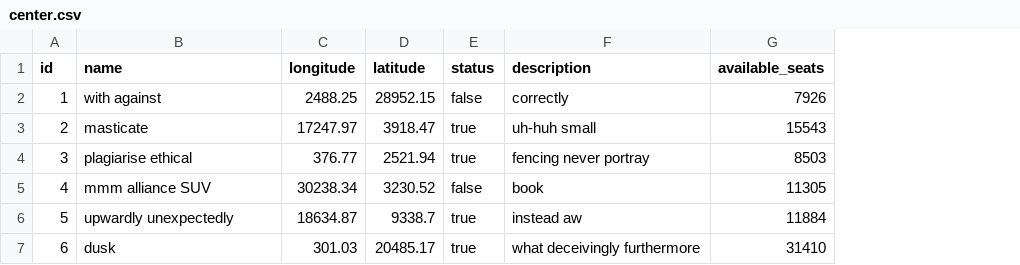
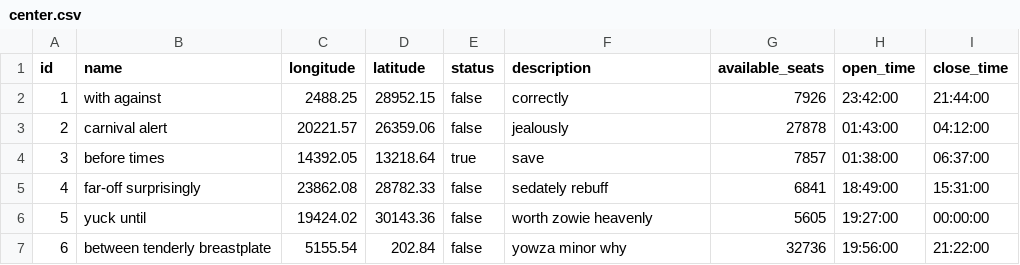
Before and after one commit to CristiG21/proiect-mpp-dezastre, a CSV file: src/main/resources/config/liquibase/fake-data/center.csv, drawn as a sheet; only a part is shown; the diff covers the shown part only; the diff names each change by its address in the sheet, - before the commit and + after, or states it on an @@ line.

Commit message:
My_Centers
My_Centers functilnaly

```diff
--- a/src/main/resources/config/liquibase/fake-data/center.csv
+++ b/src/main/resources/config/liquibase/fake-data/center.csv
+column H (open_time), rows 2-7: 23:42:00 | 01:43:00 | 01:38:00 | 18:49:00 | 19:27:00 | 19:56:00
+column I (close_time), rows 2-7: 21:44:00 | 04:12:00 | 06:37:00 | 15:31:00 | 00:00:00 | 21:22:00
-B3 (name): masticate
+B3 (name): carnival alert
-C3 (longitude): 17247.97
+C3 (longitude): 20221.57
-D3 (latitude): 3918.47
+D3 (latitude): 26359.06
-E3 (status): true
+E3 (status): false
-F3 (description): uh-huh small
+F3 (description): jealously
-G3 (available_seats): 15543
+G3 (available_seats): 27878
-B4 (name): plagiarise ethical
+B4 (name): before times
-C4 (longitude): 376.77
+C4 (longitude): 14392.05
-D4 (latitude): 2521.94
+D4 (latitude): 13218.64
-F4 (description): fencing never portray
+F4 (description): save
-G4 (available_seats): 8503
+G4 (available_seats): 7857
-B5 (name): mmm alliance SUV
+B5 (name): far-off surprisingly
-C5 (longitude): 30238.34
+C5 (longitude): 23862.08
-D5 (latitude): 3230.52
+D5 (latitude): 28782.33
-F5 (description): book
+F5 (description): sedately rebuff
-G5 (available_seats): 11305
+G5 (available_seats): 6841
-B6 (name): upwardly unexpectedly
+B6 (name): yuck until
-C6 (longitude): 18634.87
+C6 (longitude): 19424.02
-D6 (latitude): 9338.7
+D6 (latitude): 30143.36
-E6:E7 (status): true
+E6:E7 (status): false
-F6 (description): instead aw
+F6 (description): worth zowie heavenly
-G6 (available_seats): 11884
+G6 (available_seats): 5605
-B7 (name): dusk
+B7 (name): between tenderly breastplate
-C7 (longitude): 301.03
+C7 (longitude): 5155.54
-D7 (latitude): 20485.17
+D7 (latitude): 202.84
-F7 (description): what deceivingly furthermore
+F7 (description): yowza minor why
-G7 (available_seats): 31410
+G7 (available_seats): 32736
```
Also changed, not shown: 21 edited cells elsewhere in this file, 28 other files.
